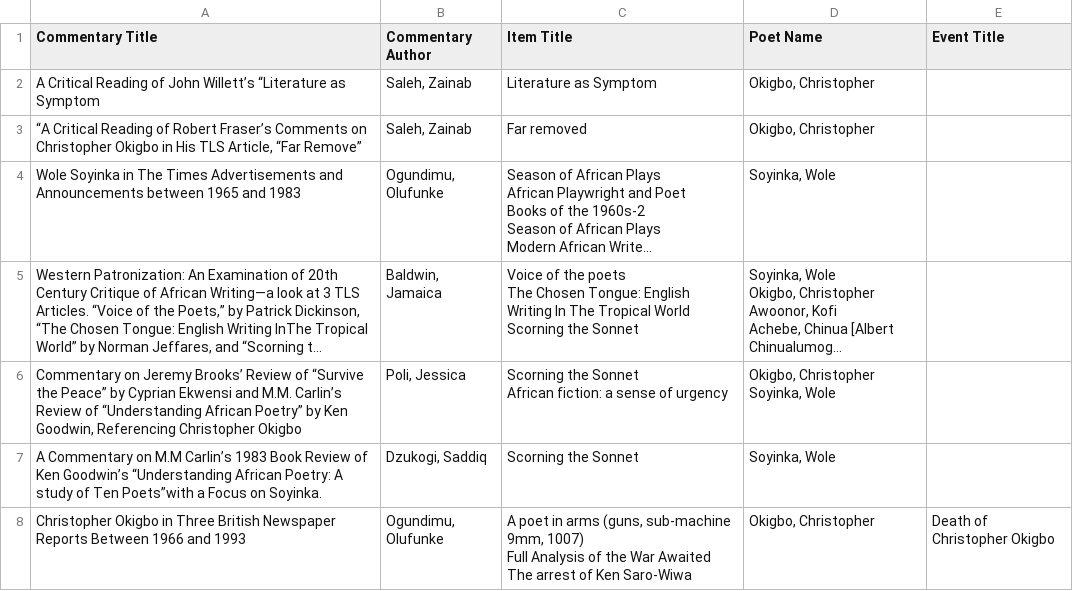
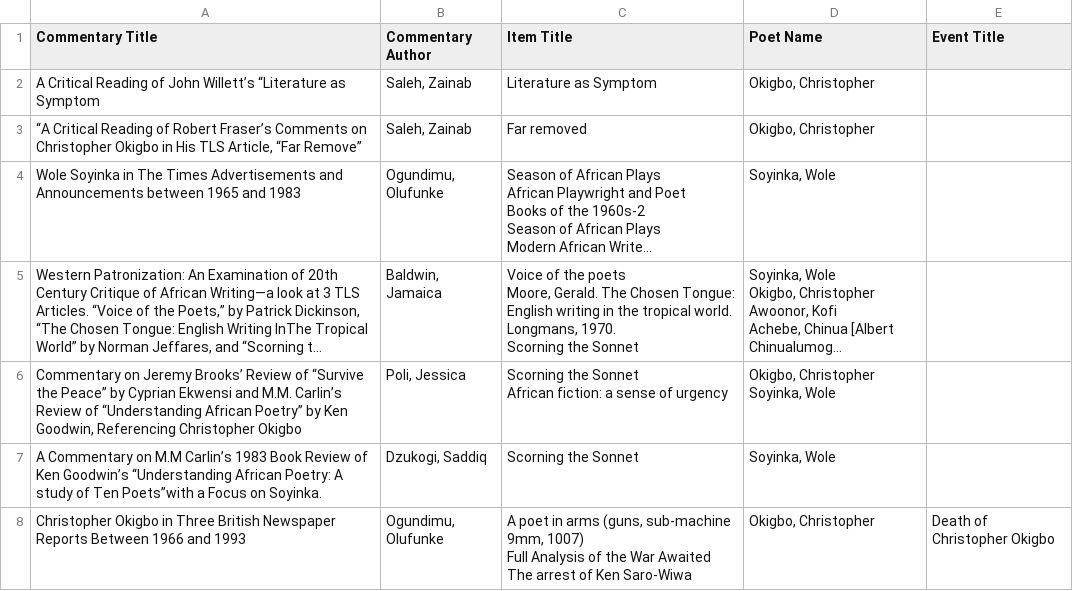
Before and after one commit to CDRH/african_poetics_admin, a CSV file: db/seeds/commentaries.csv, drawn as a sheet; long unchanged cells end in …; ↵ is a line break in a cell; the diff names each change by its address in the sheet, - before the commit and + after, or states it on an @@ line.

Commit message:
poet works mentioned in update
connects to commentaries in slight unorthodox way

```diff
--- a/db/seeds/commentaries.csv
+++ b/db/seeds/commentaries.csv
-C5 (Item Title): …the poets ↵ The Chosen Tongue: English Writing In The Tropical World ↵ Scorning the…
+C5 (Item Title): …the poets ↵ Moore, Gerald. The Chosen Tongue: English writing in the tropical world. Longmans, 1970. ↵ Scorning the…
```
Also changed, not shown: 2 other files.
